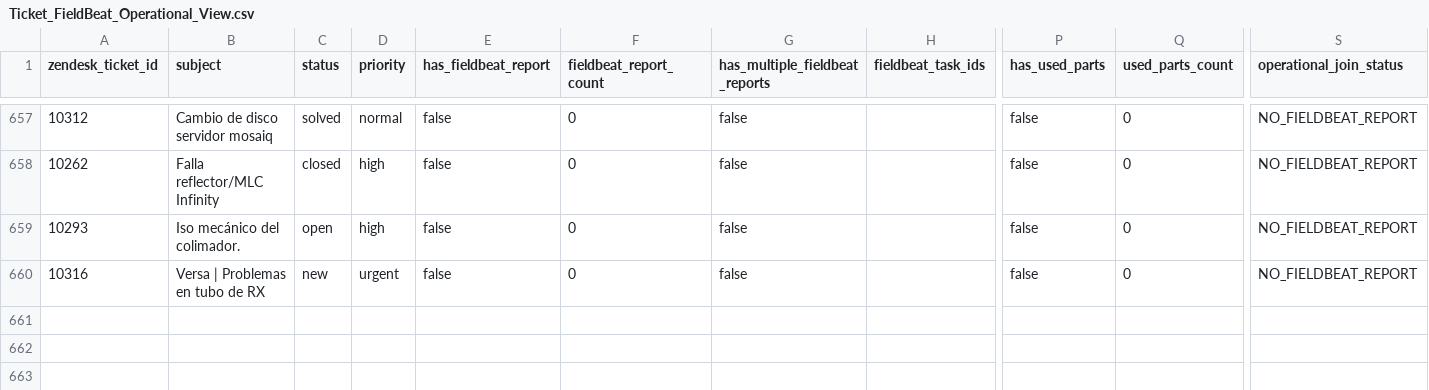
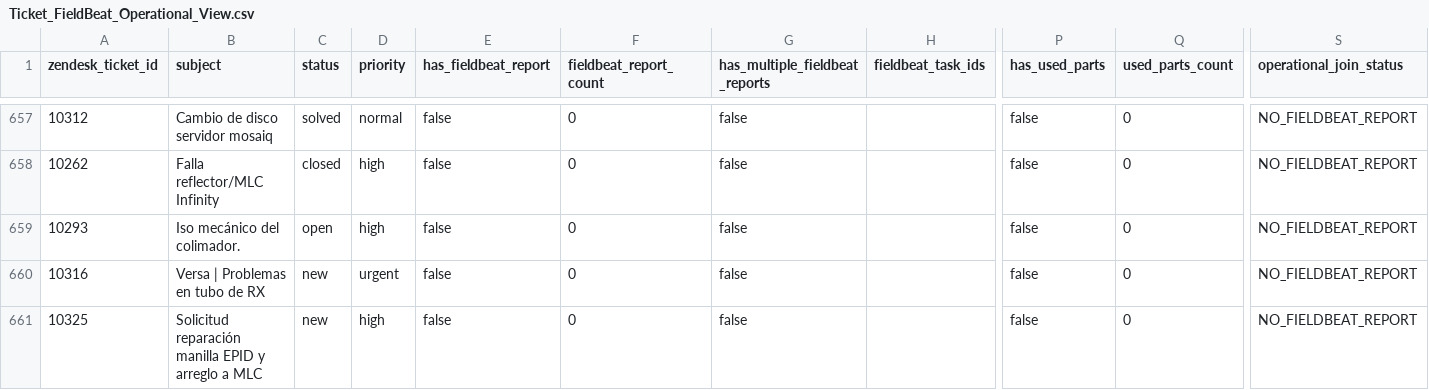
Before and after one commit to datoseyg/Nexus, a CSV file: data/marts/Ticket_FieldBeat_Operational_View.csv, drawn as a sheet; only a part is shown, gaps mark what is left out; rows hold the shown columns only; the diff names each change by its address in the sheet, - before the commit and + after, or states it on an @@ line.

```diff
--- a/data/marts/Ticket_FieldBeat_Operational_View.csv
+++ b/data/marts/Ticket_FieldBeat_Operational_View.csv
+row 661: 10325 | Solicitud reparación manilla EPID y arreglo a MLC | new | high | false | 0 | false |  | false | 0 | NO_FIELDBEAT_REPORT
```
Also changed, not shown: data/gold/GOLD_Data_Quality_Report.csv, data/marts/Ticket_FieldBeat_Dolibarr_Operational_View.csv, 35 other files.
